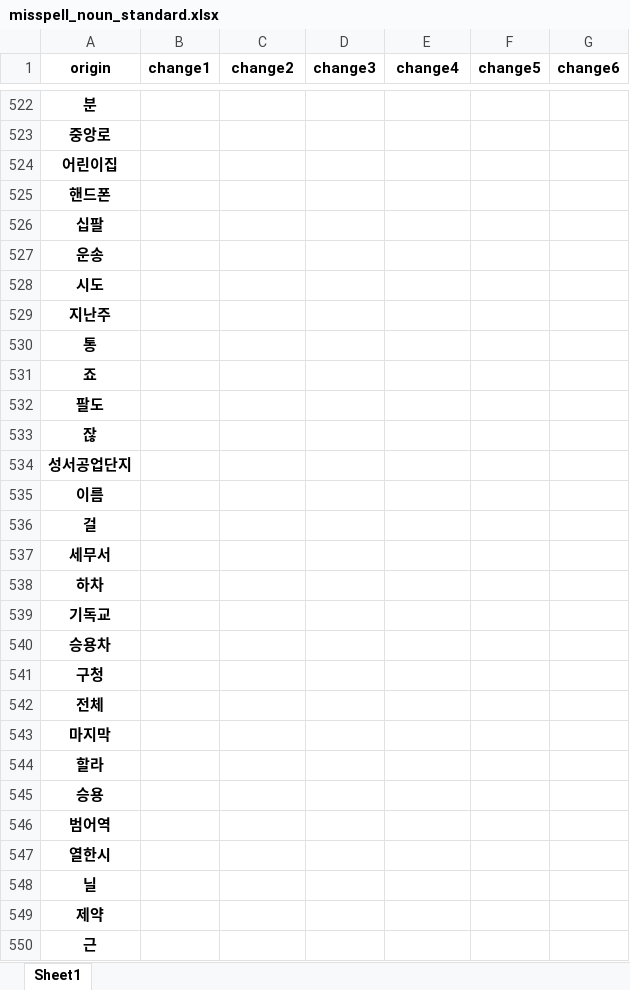
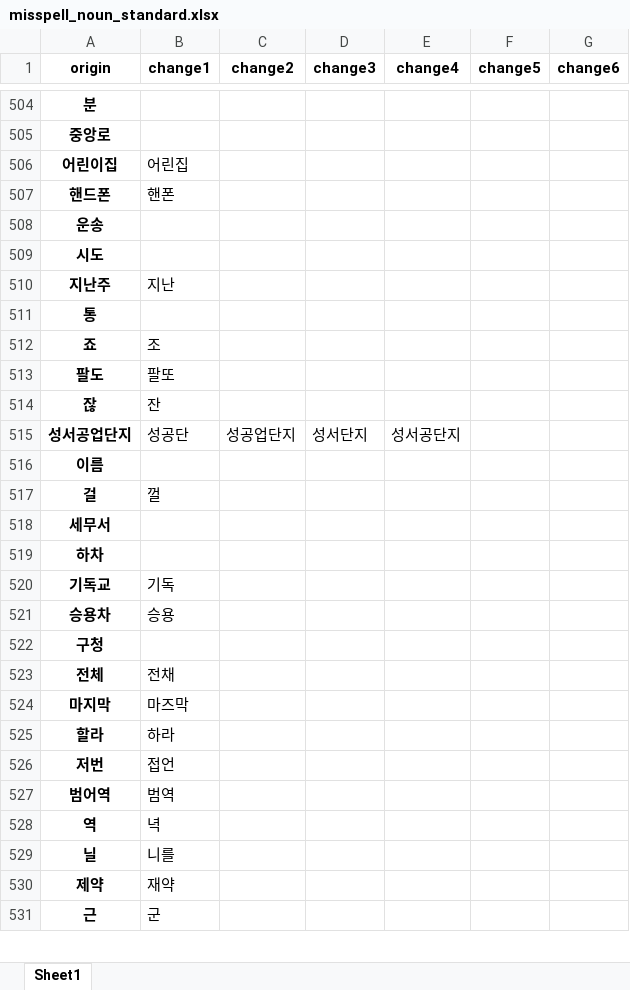
Before and after one commit to ruby-kim/mkdg, an Excel workbook: data/misspell_noun_standard.xlsx, sheet Sheet1, drawn as a sheet; only a part is shown, gaps mark what is left out; values as stored, in another font and other column widths than the file's, no borders; removed rows and columns are numbered as before the commit, all else as after; the diff covers the shown part only; the diff names each change by its address in the sheet, - before the commit and + after, or states it on an @@ line.

Commit message:
Modify word list: completed 교통민원 ~700 words

```diff
--- a/data/misspell_noun_standard.xlsx (sheet Sheet1)
+++ b/data/misspell_noun_standard.xlsx (sheet Sheet1)
-B506 (change1): (empty)
+B506 (change1): 어린집
-B507 (change1): (empty)
+B507 (change1): 핸폰
-row 526: 십팔
-B510 (change1): (empty)
+B510 (change1): 지난
-B512 (change1): (empty)
+B512 (change1): 조
-B513 (change1): (empty)
+B513 (change1): 팔또
-B514 (change1): (empty)
+B514 (change1): 잔
-B515 (change1): (empty)
+B515 (change1): 성공단
-C515 (change2): (empty)
+C515 (change2): 성공업단지
-D515 (change3): (empty)
+D515 (change3): 성서단지
-E515 (change4): (empty)
+E515 (change4): 성서공단지
-B517 (change1): (empty)
+B517 (change1): 껄
-B520 (change1): (empty)
+B520 (change1): 기독
-B521 (change1): (empty)
+B521 (change1): 승용
-B523 (change1): (empty)
+B523 (change1): 전채
-B524 (change1): (empty)
+B524 (change1): 마즈막
-B525 (change1): (empty)
+B525 (change1): 하라
-row 545: 승용
+row 526: 저번 | 접언
-B527 (change1): (empty)
+B527 (change1): 범역
-row 547: 열한시
+row 528: 역 | 녁
-B529 (change1): (empty)
+B529 (change1): 니를
-B530 (change1): (empty)
+B530 (change1): 재약
-B531 (change1): (empty)
+B531 (change1): 군
```
Also changed, not shown: 6 added rows, 49 removed rows, 3 moved rows and 152 edited cells elsewhere in this sheet.
